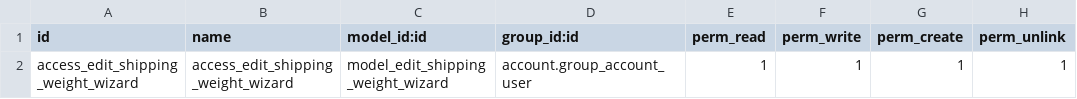
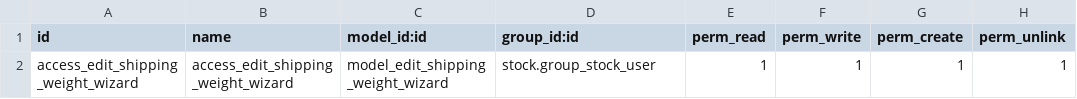
Before and after one commit to sygel-technology/sy-stock-logistics-workflow, a CSV file: stock_manual_shipping_weight/security/ir.model.access.csv, drawn as a sheet.

Commit message:
[T-6054][FIX]stock_manual_shipping_weight: Wrong access group.

```diff
--- a/stock_manual_shipping_weight/security/ir.model.access.csv
+++ b/stock_manual_shipping_weight/security/ir.model.access.csv
@@ -1,2 +1,2 @@
 id,name,model_id:id,group_id:id,perm_read,perm_write,perm_create,perm_unlink
-access_edit_shipping_weight_wizard,access_edit_shipping_weight_wizard,model_edit_shipping_weight_wizard,account.group_account_user,1,1,1,1
+access_edit_shipping_weight_wizard,access_edit_shipping_weight_wizard,model_edit_shipping_weight_wizard,stock.group_stock_user,1,1,1,1
```
Also changed, not shown: 1 other file.
